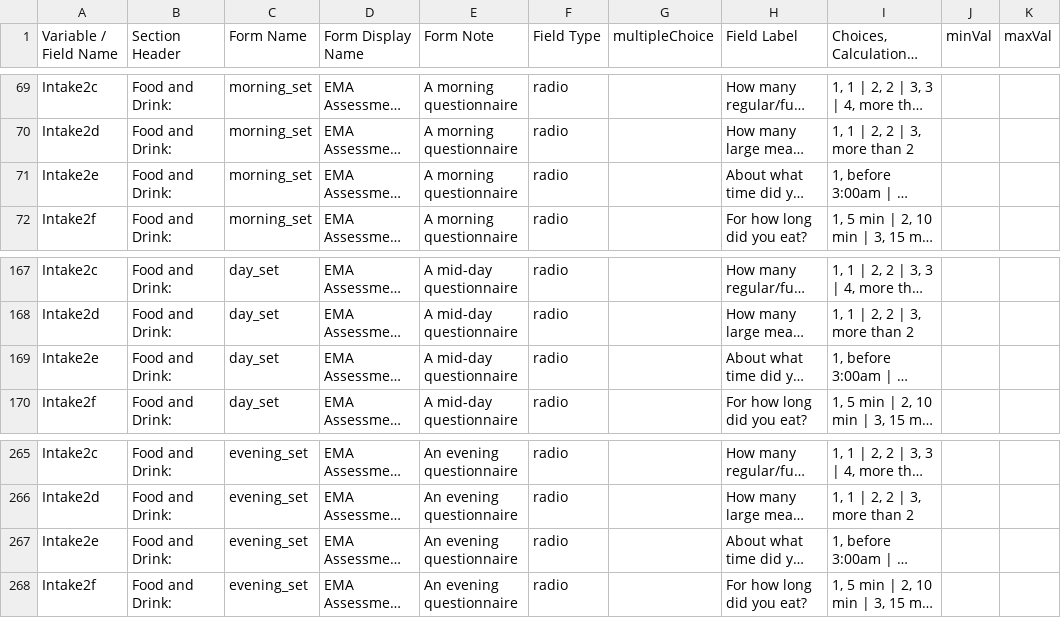
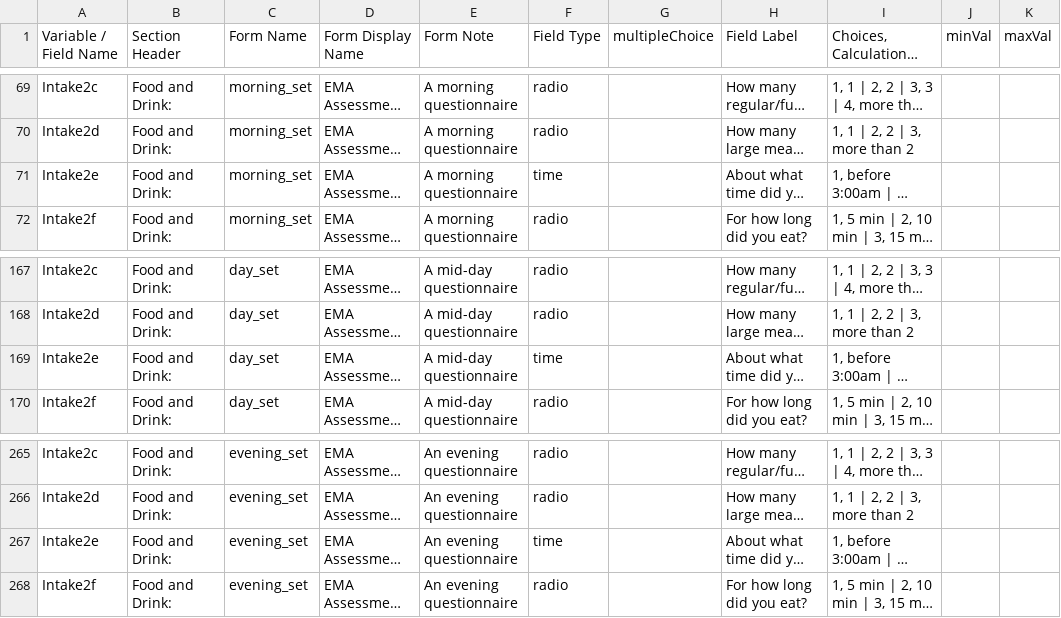
Before and after one commit to ChildMindInstitute/NIMH_EMA_applet, a CSV file: data_dic_new.csv, drawn as a sheet; only a part is shown, gaps mark what is left out; long unchanged cells end in …; the diff names each change by its address in the sheet, - before the commit and + after, or states it on an @@ line.

Commit message:
change intake2e to 'time' input

```diff
--- a/data_dic_new.csv
+++ b/data_dic_new.csv
-F71 (Field Type): radio
+F71 (Field Type): time
-F169 (Field Type): radio
+F169 (Field Type): time
-F267 (Field Type): radio
+F267 (Field Type): time
```
Also changed, not shown: 3 other files.
